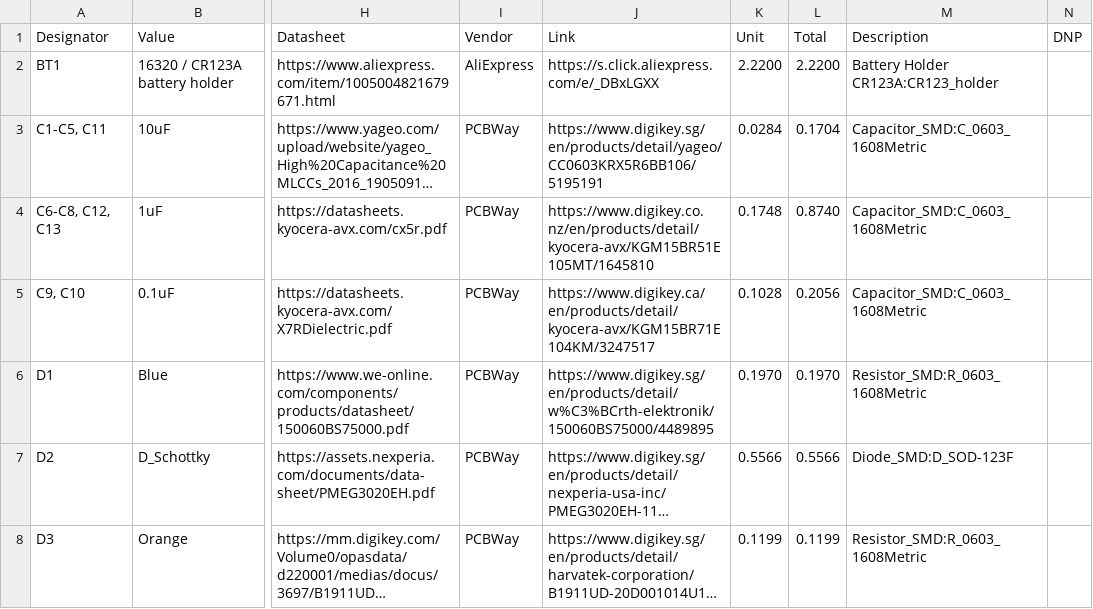
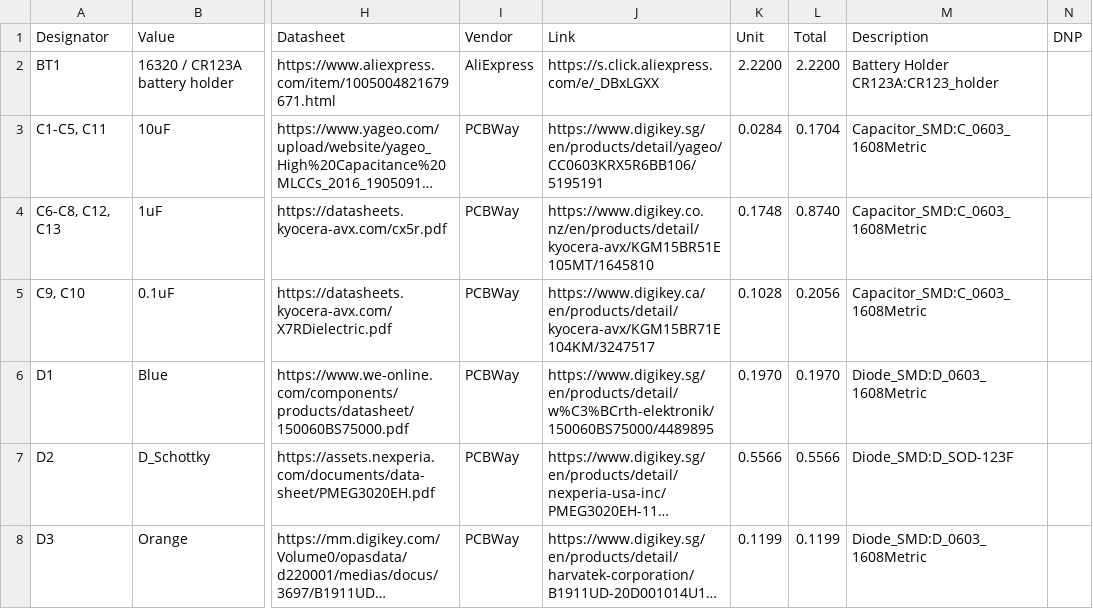
Before and after one commit to hutscape/capsicum, a CSV file: _data/bill_of_materials.csv, drawn as a sheet; only a part is shown, gaps mark what is left out; long unchanged cells end in …; the diff covers the shown part only; the diff names each change by its address in the sheet, - before the commit and + after, or states it on an @@ line.

Commit message:
fix: update all LED footprint to diode instead of resistor in BOM

```diff
--- a/_data/bill_of_materials.csv
+++ b/_data/bill_of_materials.csv
-M6 (Description): Resistor_SMD:R_0603_1608Metric
+M6 (Description): Diode_SMD:D_0603_1608Metric
-M8 (Description): Resistor_SMD:R_0603_1608Metric
+M8 (Description): Diode_SMD:D_0603_1608Metric
```
Also changed, not shown: 10 edited cells elsewhere in this file.
